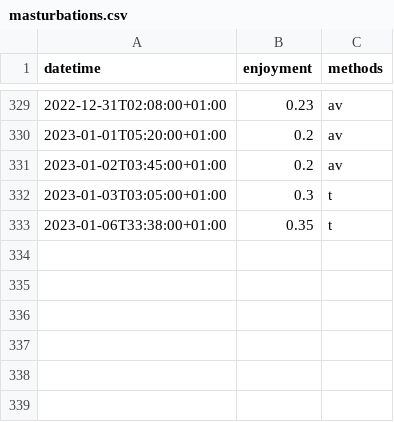
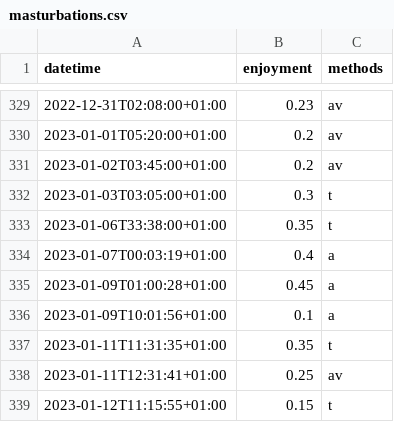
Before and after one commit to niplav/site, a CSV file: data/masturbations.csv, drawn as a sheet; only a part is shown, gaps mark what is left out; the diff names each change by its address in the sheet, - before the commit and + after, or states it on an @@ line.

```diff
--- a/data/masturbations.csv
+++ b/data/masturbations.csv
+row 334: 2023-01-07T00:03:19+01:00 | 0.4 | a
+row 335: 2023-01-09T01:00:28+01:00 | 0.45 | a
+row 336: 2023-01-09T10:01:56+01:00 | 0.1 | a
+row 337: 2023-01-11T11:31:35+01:00 | 0.35 | t
+row 338: 2023-01-11T12:31:41+01:00 | 0.25 | av
+row 339: 2023-01-12T11:15:55+01:00 | 0.15 | t
```
Also changed, not shown: data/substances.csv, data/weights.csv, 5 other files.
